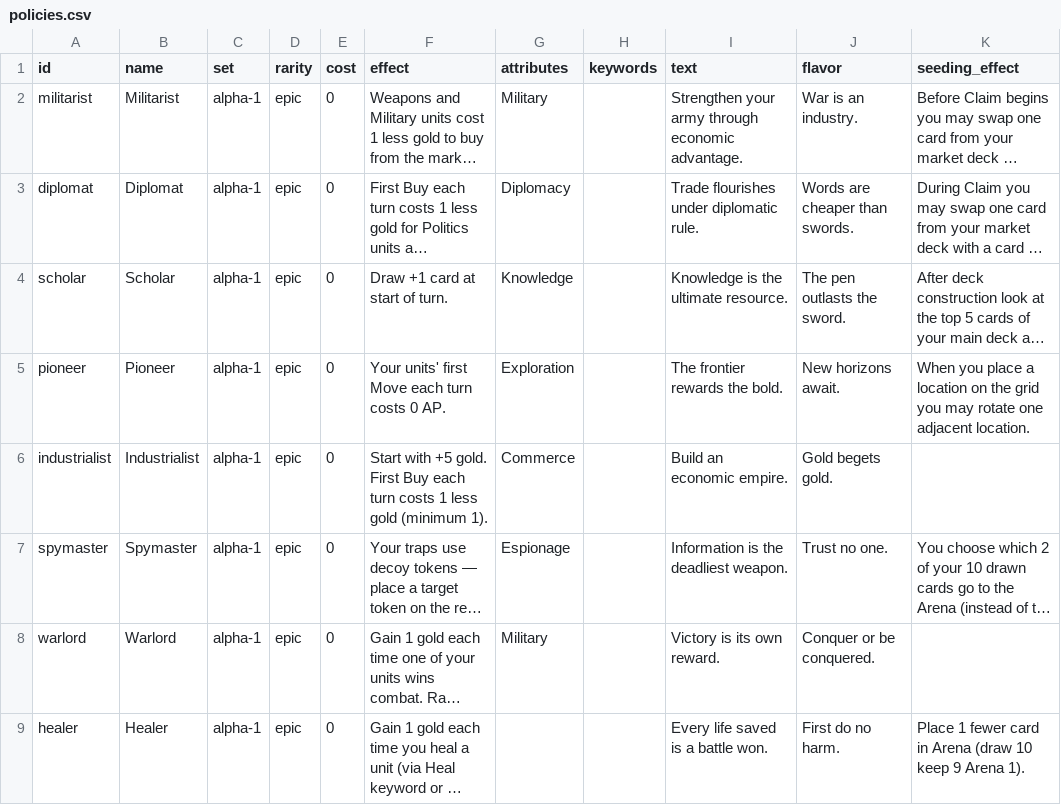
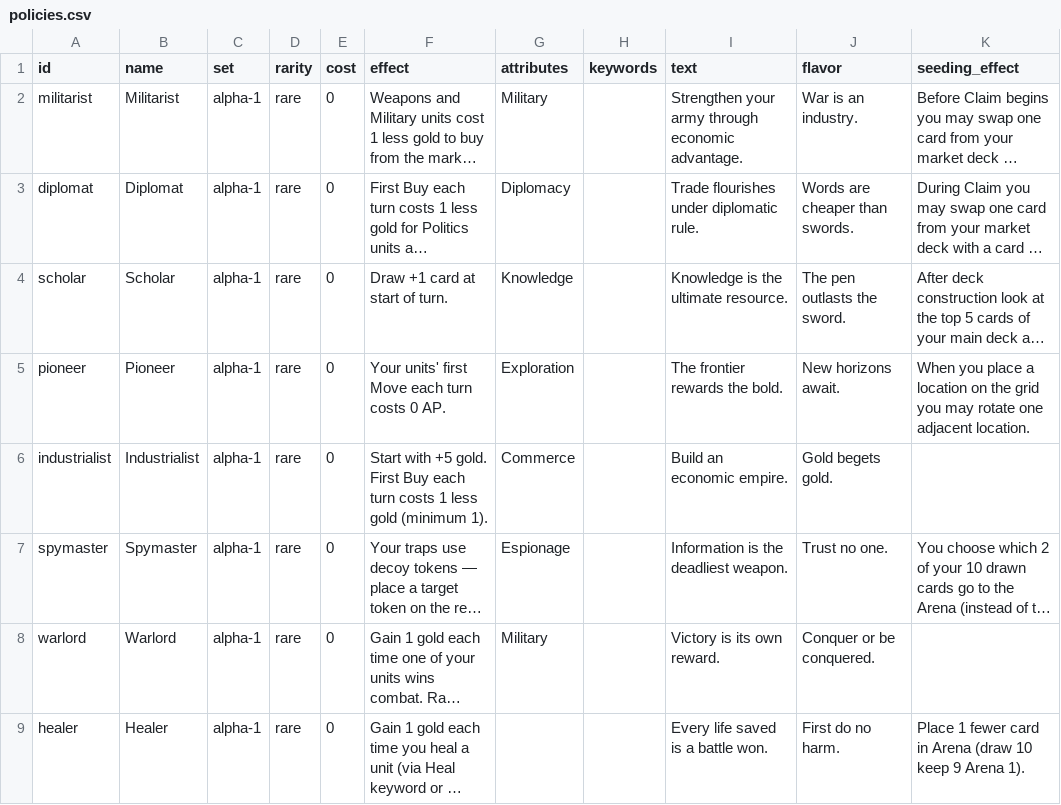
Before and after one commit to lalli-oni/cards, a CSV file: library/sets/alpha-1/policies.csv, drawn as a sheet; only a part is shown; long unchanged cells end in …; the diff names each change by its address in the sheet, - before the commit and + after, or states it on an @@ line.

```diff
--- a/library/sets/alpha-1/policies.csv
+++ b/library/sets/alpha-1/policies.csv
-D2:D9 (rarity): epic
+D2:D9 (rarity): rare
```
Also changed, not shown: library/sets/alpha-1/events.csv, library/sets/alpha-1/items.csv, 12 other files.
